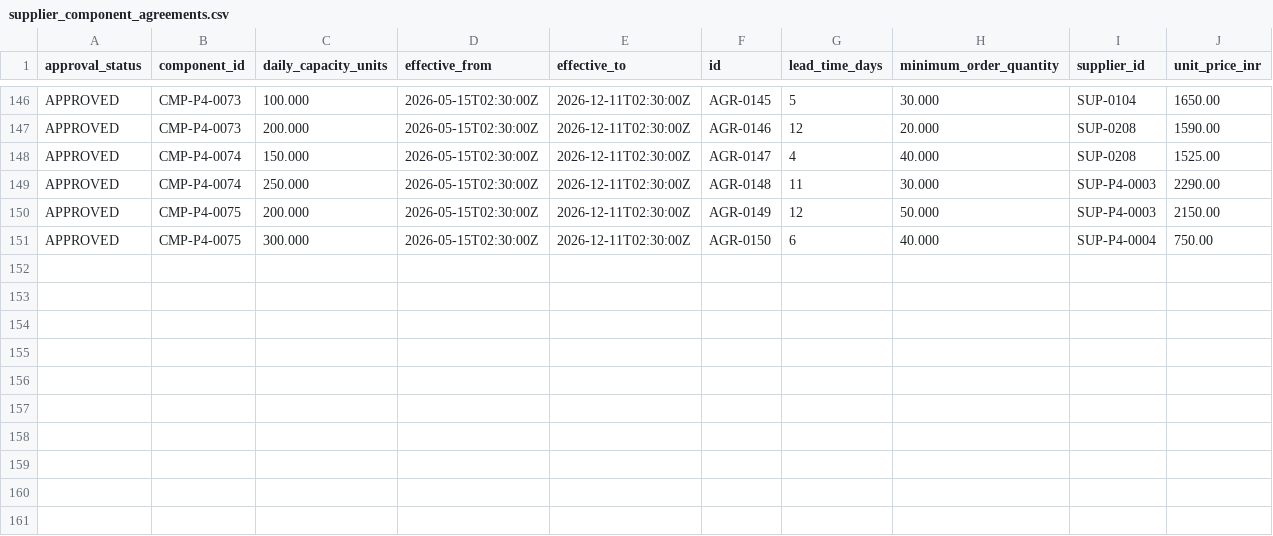
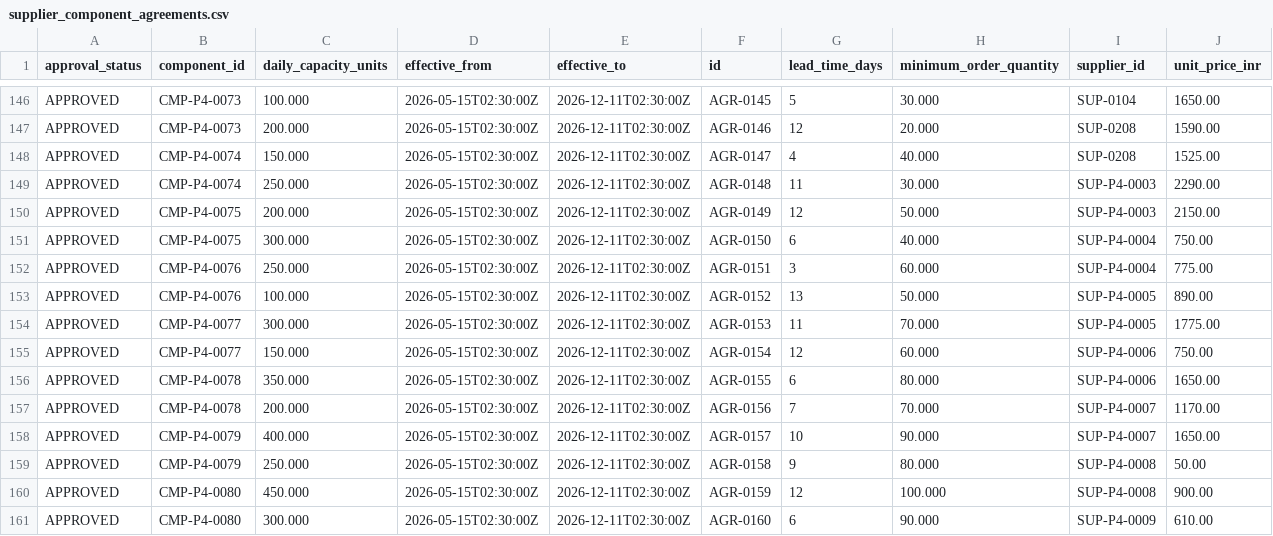
Before and after one commit to bhuwanb23/chronosdb, a CSV file: data/releases/v1.0.0/master/supplier_component_agreements.csv, drawn as a sheet; only a part is shown, gaps mark what is left out.

```diff
--- a/data/releases/v1.0.0/master/supplier_component_agreements.csv
+++ b/data/releases/v1.0.0/master/supplier_component_agreements.csv
@@ -151 +151,11 @@ APPROVED,CMP-P4-0075,200.000,2026-05-15T02:30:00Z,2026-12-11T02:30:00Z,AGR-0149,
 APPROVED,CMP-P4-0075,300.000,2026-05-15T02:30:00Z,2026-12-11T02:30:00Z,AGR-0150,6,40.000,SUP-P4-0004,750.00
+APPROVED,CMP-P4-0076,250.000,2026-05-15T02:30:00Z,2026-12-11T02:30:00Z,AGR-0151,3,60.000,SUP-P4-0004,775.00
+APPROVED,CMP-P4-0076,100.000,2026-05-15T02:30:00Z,2026-12-11T02:30:00Z,AGR-0152,13,50.000,SUP-P4-0005,890.00
+APPROVED,CMP-P4-0077,300.000,2026-05-15T02:30:00Z,2026-12-11T02:30:00Z,AGR-0153,11,70.000,SUP-P4-0005,1775.00
+APPROVED,CMP-P4-0077,150.000,2026-05-15T02:30:00Z,2026-12-11T02:30:00Z,AGR-0154,12,60.000,SUP-P4-0006,750.00
+APPROVED,CMP-P4-0078,350.000,2026-05-15T02:30:00Z,2026-12-11T02:30:00Z,AGR-0155,6,80.000,SUP-P4-0006,1650.00
+APPROVED,CMP-P4-0078,200.000,2026-05-15T02:30:00Z,2026-12-11T02:30:00Z,AGR-0156,7,70.000,SUP-P4-0007,1170.00
+APPROVED,CMP-P4-0079,400.000,2026-05-15T02:30:00Z,2026-12-11T02:30:00Z,AGR-0157,10,90.000,SUP-P4-0007,1650.00
+APPROVED,CMP-P4-0079,250.000,2026-05-15T02:30:00Z,2026-12-11T02:30:00Z,AGR-0158,9,80.000,SUP-P4-0008,50.00
+APPROVED,CMP-P4-0080,450.000,2026-05-15T02:30:00Z,2026-12-11T02:30:00Z,AGR-0159,12,100.000,SUP-P4-0008,900.00
+APPROVED,CMP-P4-0080,300.000,2026-05-15T02:30:00Z,2026-12-11T02:30:00Z,AGR-0160,6,90.000,SUP-P4-0009,610.00
```
Also changed, not shown: data/releases/v1.0.0/production/production_batches.csv, data/releases/v1.0.0/standard/master/supplier_component_agreements.csv, 49 other files.
